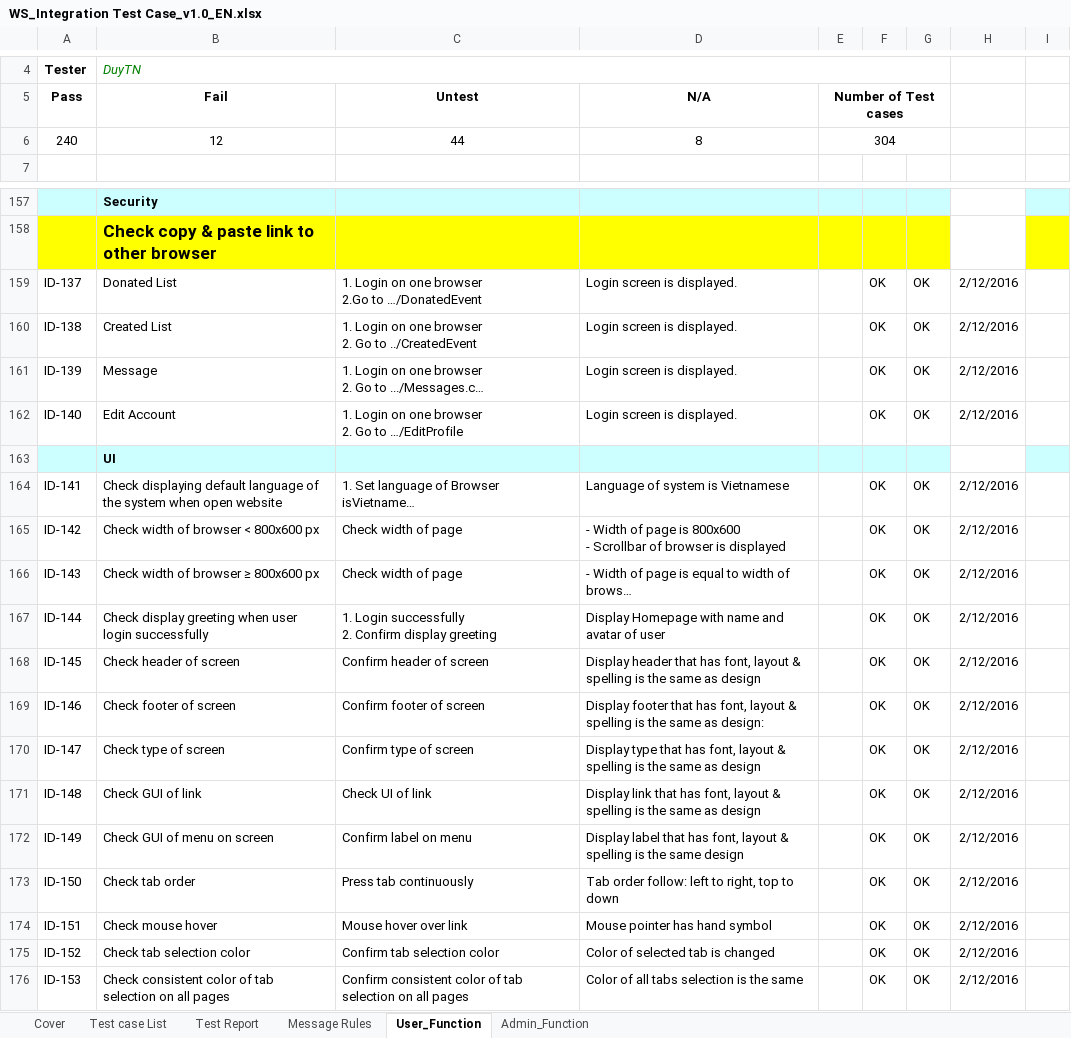
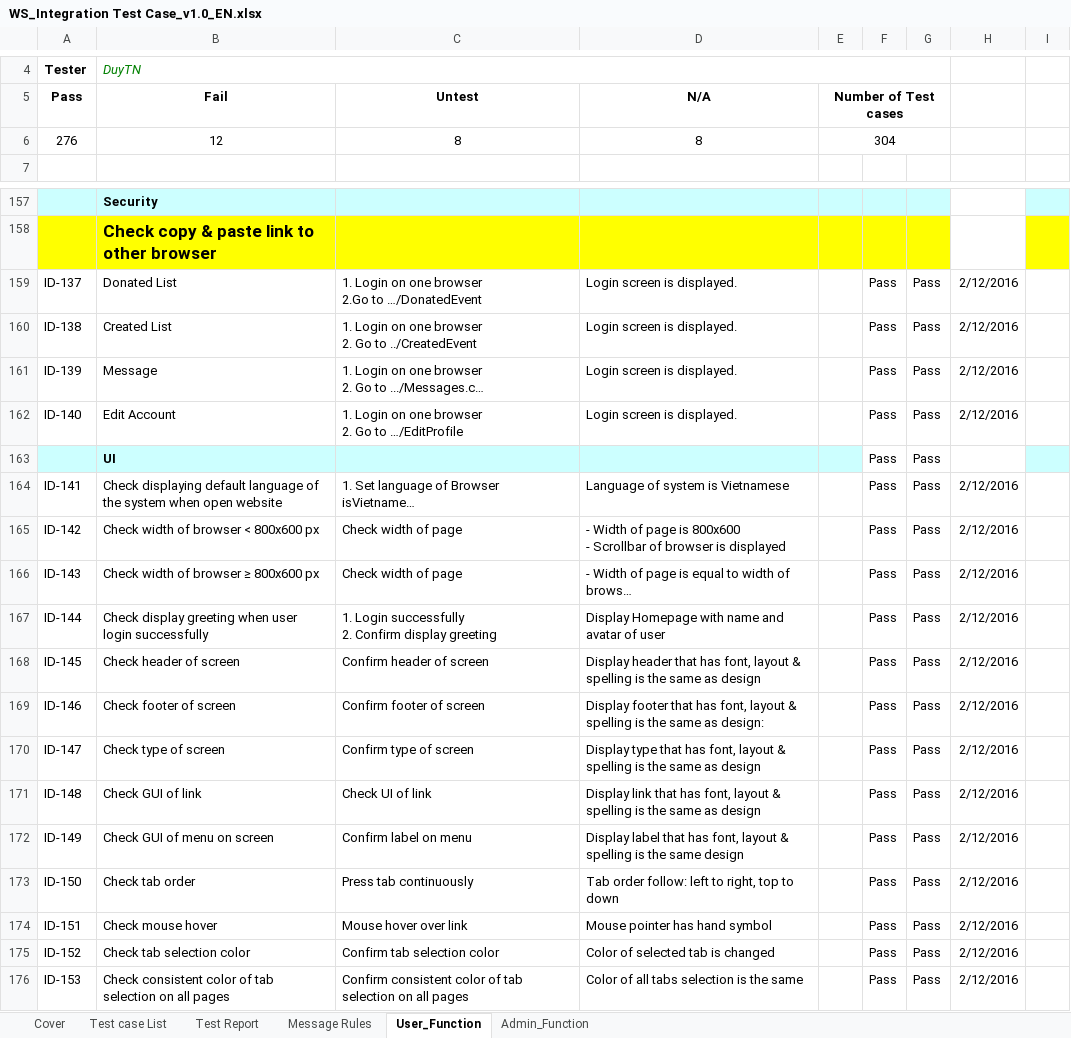
Before and after one commit to sangnvus/201609JS01, an Excel workbook: WIP/Documents/Report 3/WS_Integration Test Case_v1.0_EN.xlsx, sheet User_Function, drawn as a sheet; only a part is shown, gaps mark what is left out; long unchanged cells end in …; values as stored, in another font and other column widths than the file's, no borders; removed rows and columns are numbered as before the commit, all else as after; the diff names each change by its address in the sheet, - before the commit and + after, or states it on an @@ line.

```diff
--- a/WIP/Documents/Report 3/WS_Integration Test Case_v1.0_EN.xlsx (sheet User_Function)
+++ b/WIP/Documents/Report 3/WS_Integration Test Case_v1.0_EN.xlsx (sheet User_Function)
-A6 (Pass): 240
+A6 (Pass): 276
-C6 (Untest): 44
+C6 (Untest): 8
-F159:F162: OK
+F159:F162: Pass
-G159:G162: OK
+G159:G162: Pass
-row 163:  | UI
+row 163:  | UI |  |  |  | Pass | Pass
-F164:F176: OK
+F164:F176: Pass
-G164:G176: OK
+G164:G176: Pass
```
Also changed, not shown: sheet Admin_Function, sheet Test Report, sheet Cover, 6 other files.
